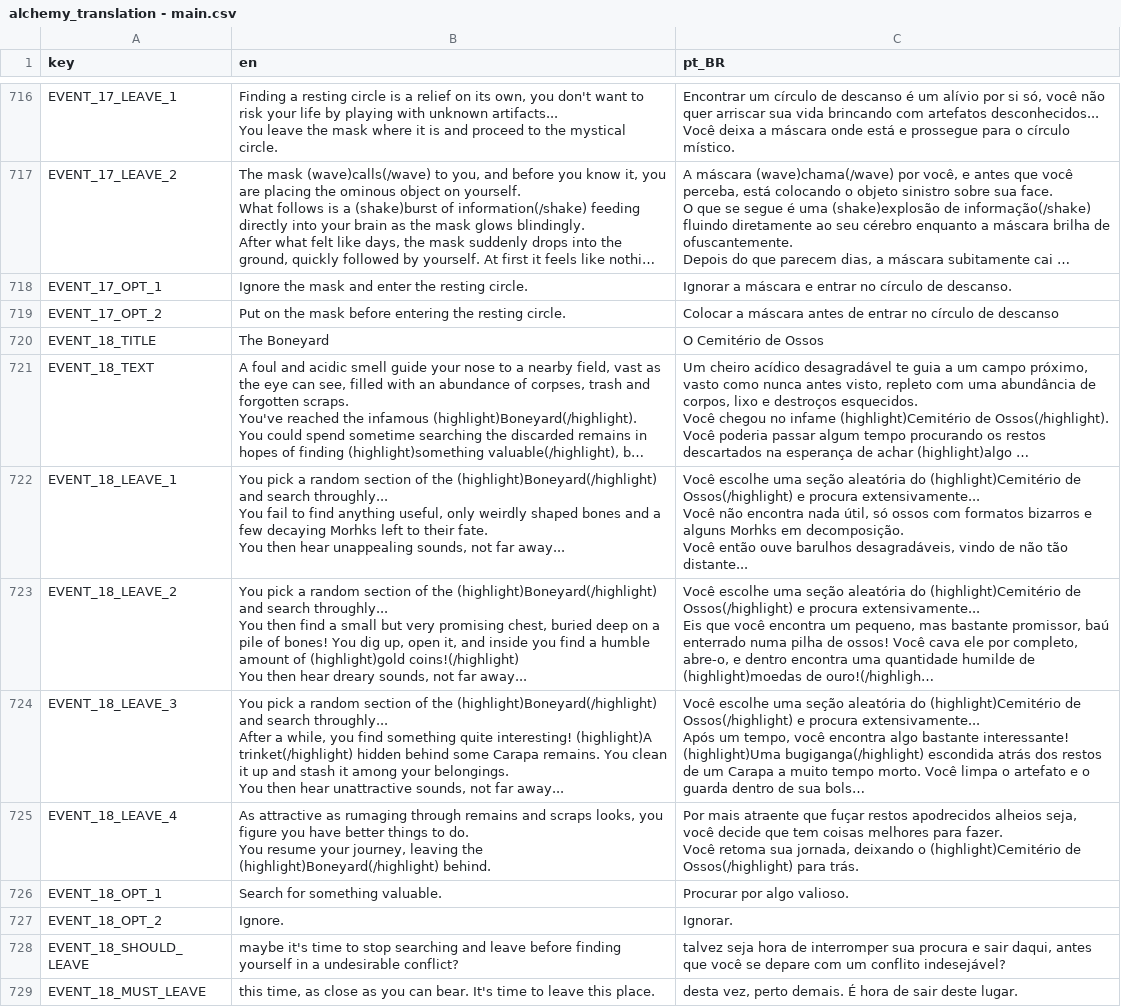
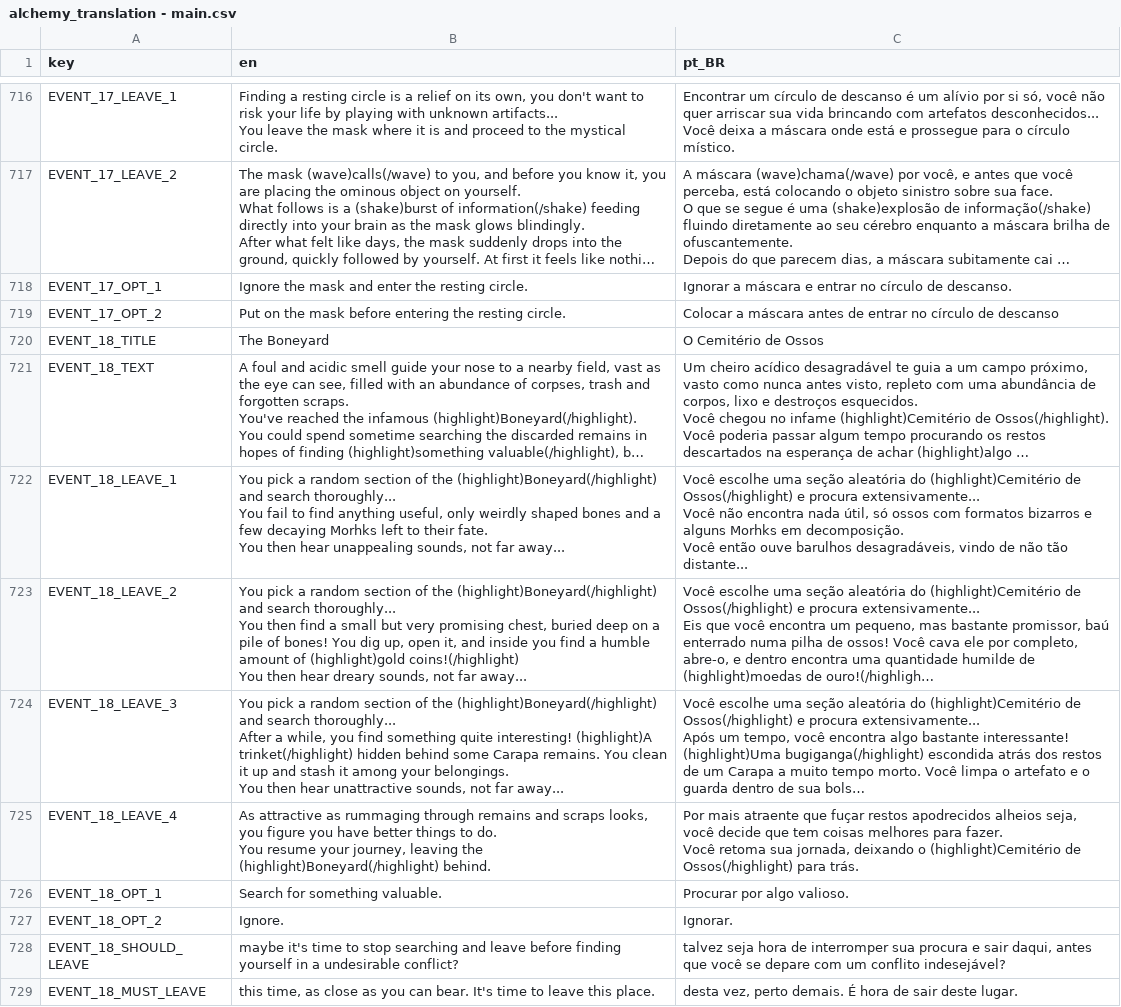
Before and after one commit to Space-Paca/alchemy-game, a CSV file: project/assets/translation/alchemy_translation - main.csv, drawn as a sheet; only a part is shown, gaps mark what is left out; long unchanged cells end in …; ↵ is a line break in a cell; the diff covers the shown part only; the diff names each change by its address in the sheet, - before the commit and + after, or states it on an @@ line.

```diff
--- a/project/assets/translation/alchemy_translation - main.csv
+++ b/project/assets/translation/alchemy_translation - main.csv
-B722 (en): …and search throughly... ↵ You fail…
+B722 (en): …and search thoroughly... ↵ You fail…
-B723 (en): …and search throughly... ↵ You then…
+B723 (en): …and search thoroughly... ↵ You then…
-B724 (en): …and search throughly... ↵ After a…
+B724 (en): …and search thoroughly... ↵ After a…
-B725 (en): …attractive as rumaging through remains…
+B725 (en): …attractive as rummaging through remains…
```
Also changed, not shown: 18 edited cells elsewhere in this file, 2 other files.
